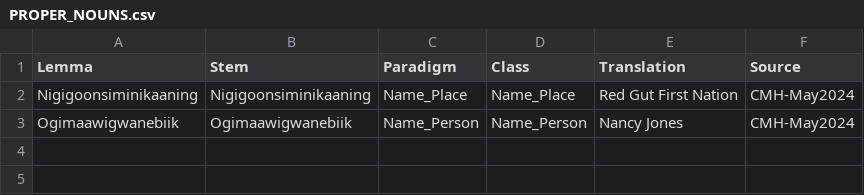
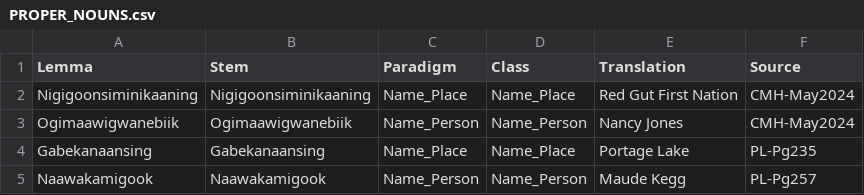
Before and after one commit to ELF-Lab/OjibweLexicon, a CSV file: HammerlyFieldwork/PROPER_NOUNS.csv, drawn as a sheet.

Commit message:
add names from PL

```diff
--- a/HammerlyFieldwork/PROPER_NOUNS.csv
+++ b/HammerlyFieldwork/PROPER_NOUNS.csv
@@ -3 +3,3 @@ Nigigoonsiminikaaning,Nigigoonsiminikaaning,Name_Place,Name_Place,Red Gut First
 Ogimaawigwanebiik,Ogimaawigwanebiik,Name_Person,Name_Person,Nancy Jones,CMH-May2024
+Gabekanaansing,Gabekanaansing,Name_Place,Name_Place,Portage Lake,PL-Pg235
+Naawakamigook,Naawakamigook,Name_Person,Name_Person,Maude Kegg,PL-Pg257
```
Also changed, not shown: 1 other file.
